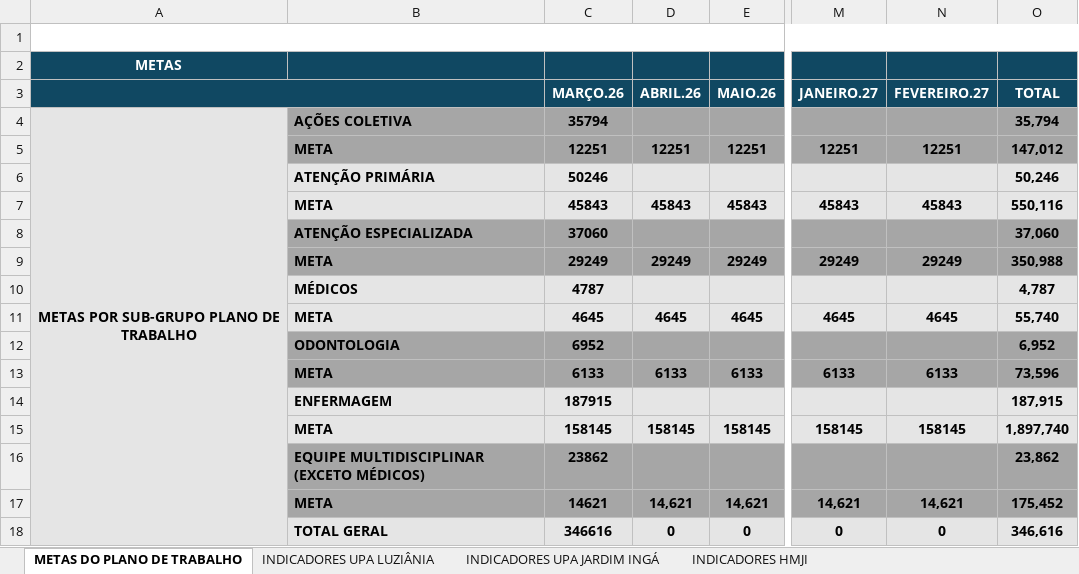
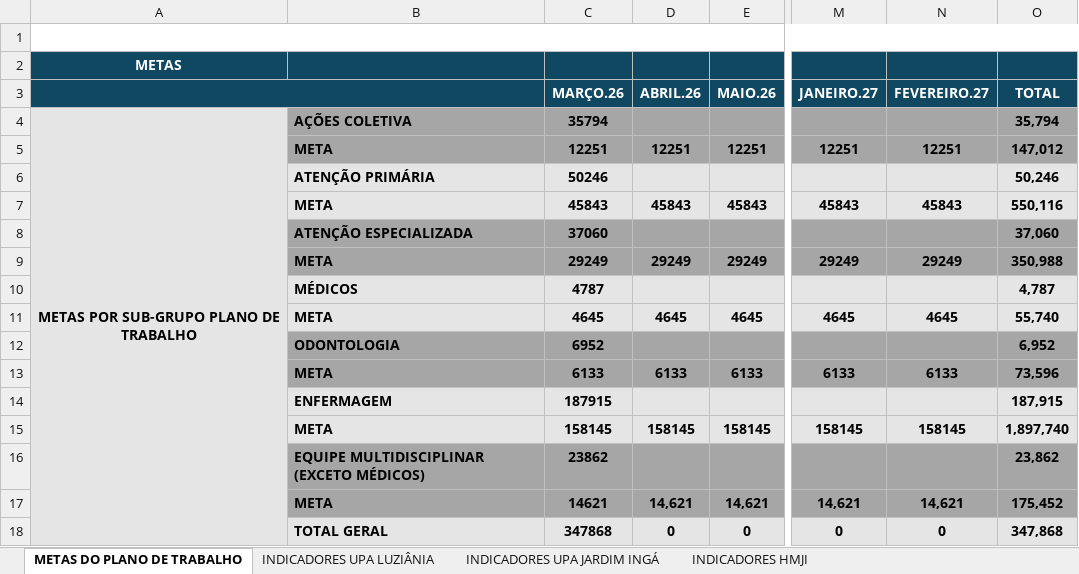
Before and after one commit to angelomdc12-afk/bi-municipio, an Excel workbook: PowerBI/dashboard_municipio.xlsx, sheet METAS DO PLANO DE TRABALHO, drawn as a sheet; only a part is shown, gaps mark what is left out; values as stored, in another font and other column widths than the file's, no borders; the diff names each change by its address in the sheet, - before the commit and + after, or states it on an @@ line.

```diff
--- a/PowerBI/dashboard_municipio.xlsx (sheet METAS DO PLANO DE TRABALHO)
+++ b/PowerBI/dashboard_municipio.xlsx (sheet METAS DO PLANO DE TRABALHO)
-C18 (MARÇO.26): 346616
+C18 (MARÇO.26): 347868
-O18 (TOTAL): 346,616
+O18 (TOTAL): 347,868
```
